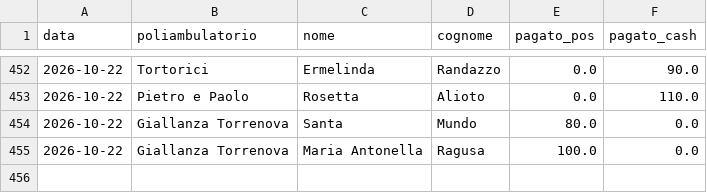
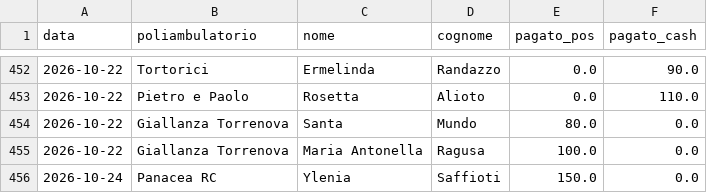
Before and after one commit to rlicordari/report_privato, a CSV file: data/visits.csv, drawn as a sheet; only a part is shown, gaps mark what is left out; the diff names each change by its address in the sheet, - before the commit and + after, or states it on an @@ line.

Commit message:
Visita: Saffioti Ylenia @ Panacea RC (2026-10-24)

```diff
--- a/data/visits.csv
+++ b/data/visits.csv
+row 456: 2026-10-24 | Panacea RC | Ylenia | Saffioti | 150.0 | 0.0
```
